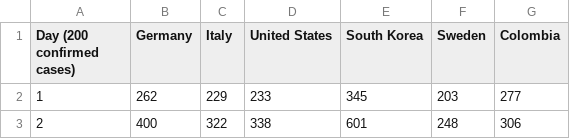
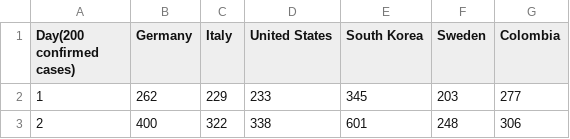
Before and after one commit to ideascol/covid19, a CSV file: data/data_200day_confirmed_cases_countries.csv, drawn as a sheet; only a part is shown.

```diff
--- a/data/data_200day_confirmed_cases_countries.csv
+++ b/data/data_200day_confirmed_cases_countries.csv
@@ -1,2 +1,2 @@
-Day (200 confirmed cases),Germany,Italy,United States,South Korea,Sweden,Colombia
+Day(200 confirmed cases),Germany,Italy,United States,South Korea,Sweden,Colombia
 1,262,229,233,345,203,277
```
Also changed, not shown: data/data_million_confirmed_cases_countries.csv, data/data_million_deaths_countries.csv, 1 other file.
